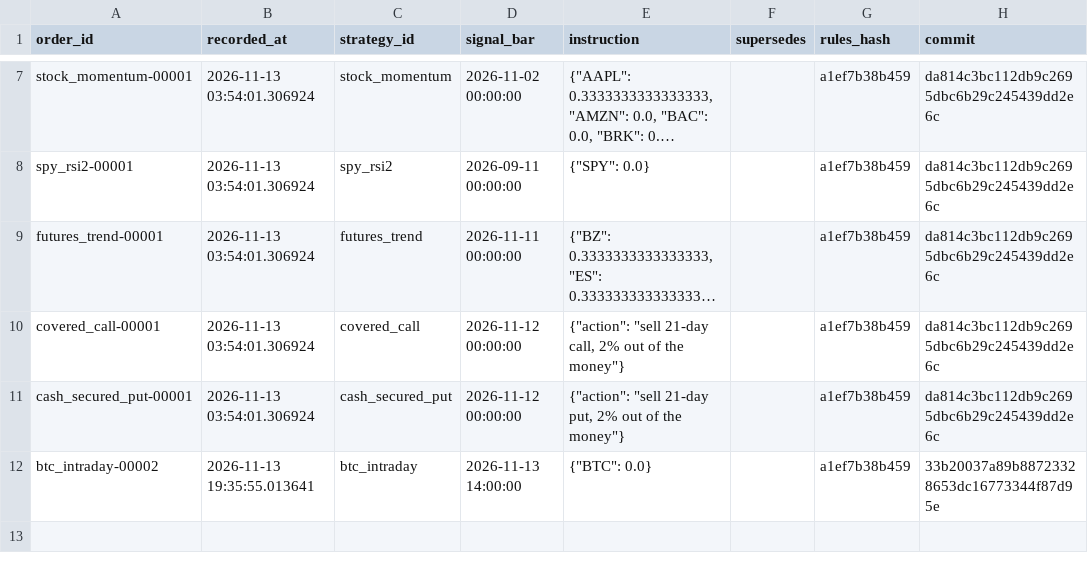
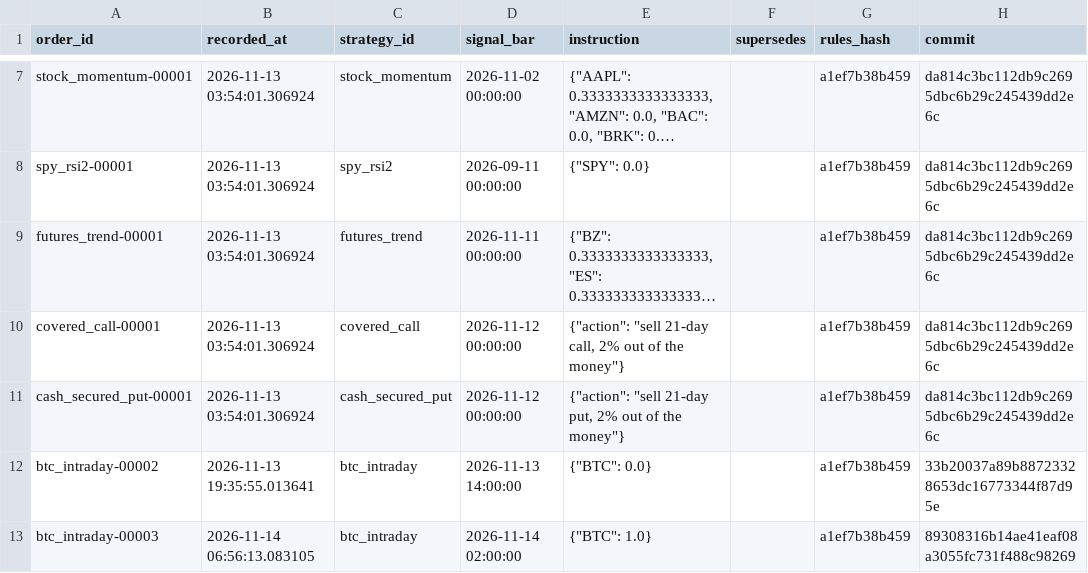
Before and after one commit to abhinav279garg/paper-trading-lab, a CSV file: results/live/orders.csv, drawn as a sheet; only a part is shown, gaps mark what is left out; long unchanged cells end in …; the diff names each change by its address in the sheet, - before the commit and + after, or states it on an @@ line.

```diff
--- a/results/live/orders.csv
+++ b/results/live/orders.csv
+row 13: btc_intraday-00003 | 2026-11-14 06:56:13.083105 | btc_intraday | 2026-11-14 02:00:00 | {"BTC": 1.0} |  | a1ef7b38b459 | 89308316b14ae41eaf08a3055fc731f488c98269
```
Also changed, not shown: data/btc_hourly.csv, data/daily.csv, 6 other files.
